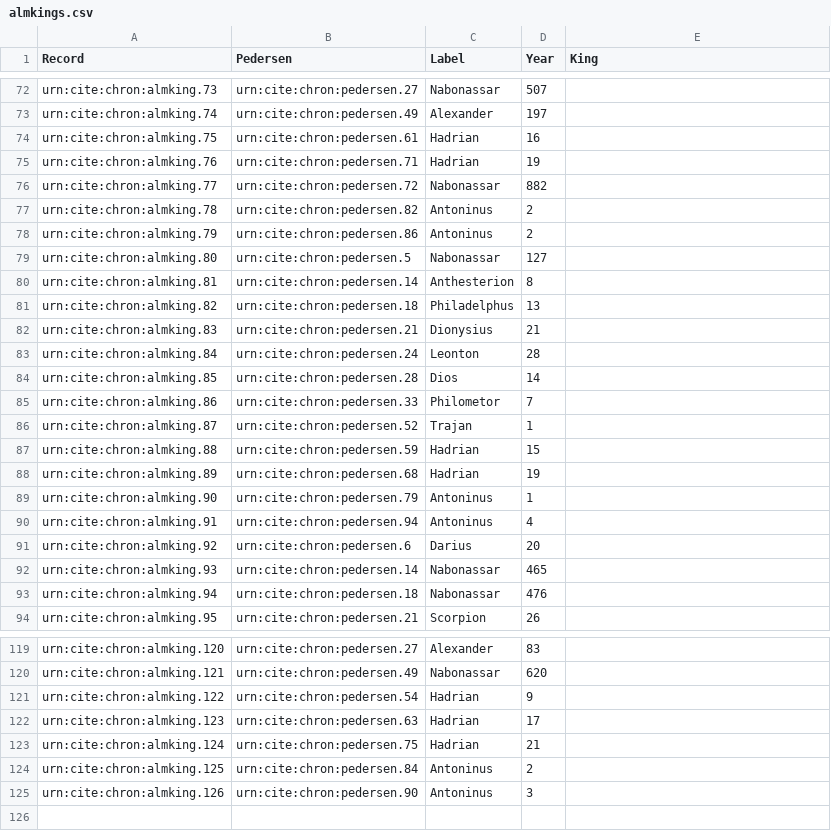
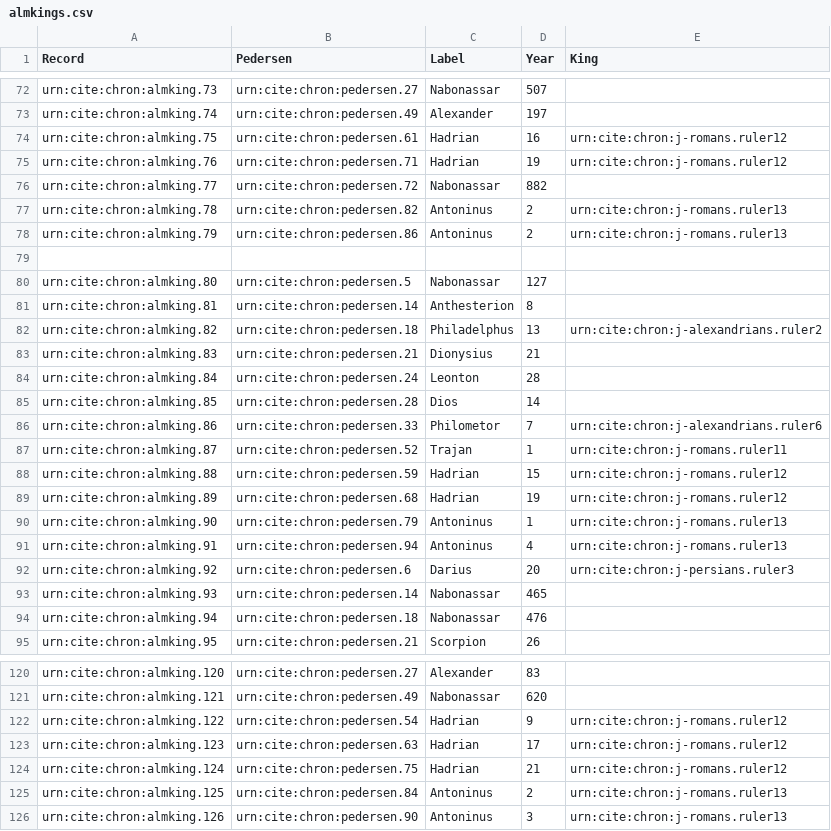
Before and after one commit to neelsmith/chronicles, a CSV file: collections/almkings.csv, drawn as a sheet; only a part is shown, gaps mark what is left out; the diff covers the shown part only.

Commit message:
Add URNs for a bunch of these kings.

```diff
--- a/collections/almkings.csv
+++ b/collections/almkings.csv
@@ -73,10 +73,11 @@ urn:cite:chron:almking.73,urn:cite:chron:pedersen.27,Nabonassar,507,
 urn:cite:chron:almking.74,urn:cite:chron:pedersen.49,Alexander,197,
-urn:cite:chron:almking.75,urn:cite:chron:pedersen.61,Hadrian,16,
-urn:cite:chron:almking.76,urn:cite:chron:pedersen.71,Hadrian,19,
+urn:cite:chron:almking.75,urn:cite:chron:pedersen.61,Hadrian,16,urn:cite:chron:j-romans.ruler12
+urn:cite:chron:almking.76,urn:cite:chron:pedersen.71,Hadrian,19,urn:cite:chron:j-romans.ruler12
 urn:cite:chron:almking.77,urn:cite:chron:pedersen.72,Nabonassar,882,
-urn:cite:chron:almking.78,urn:cite:chron:pedersen.82,Antoninus,2,
-urn:cite:chron:almking.79,urn:cite:chron:pedersen.86,Antoninus,2,
+urn:cite:chron:almking.78,urn:cite:chron:pedersen.82,Antoninus,2,urn:cite:chron:j-romans.ruler13
+urn:cite:chron:almking.79,urn:cite:chron:pedersen.86,Antoninus,2,urn:cite:chron:j-romans.ruler13
+
 urn:cite:chron:almking.80,urn:cite:chron:pedersen.5,Nabonassar,127,
 urn:cite:chron:almking.81,urn:cite:chron:pedersen.14,Anthesterion,8,
-urn:cite:chron:almking.82,urn:cite:chron:pedersen.18,Philadelphus,13,
+urn:cite:chron:almking.82,urn:cite:chron:pedersen.18,Philadelphus,13,urn:cite:chron:j-alexandrians.ruler2
 urn:cite:chron:almking.83,urn:cite:chron:pedersen.21,Dionysius,21,
@@ -84,9 +85,9 @@ urn:cite:chron:almking.84,urn:cite:chron:pedersen.24,Leonton,28,
 urn:cite:chron:almking.85,urn:cite:chron:pedersen.28,Dios,14,
-urn:cite:chron:almking.86,urn:cite:chron:pedersen.33,Philometor,7,
-urn:cite:chron:almking.87,urn:cite:chron:pedersen.52,Trajan,1,
-urn:cite:chron:almking.88,urn:cite:chron:pedersen.59,Hadrian,15,
-urn:cite:chron:almking.89,urn:cite:chron:pedersen.68,Hadrian,19,
-urn:cite:chron:almking.90,urn:cite:chron:pedersen.79,Antoninus,1,
-urn:cite:chron:almking.91,urn:cite:chron:pedersen.94,Antoninus,4,
-urn:cite:chron:almking.92,urn:cite:chron:pedersen.6,Darius,20,
+urn:cite:chron:almking.86,urn:cite:chron:pedersen.33,Philometor,7,urn:cite:chron:j-alexandrians.ruler6
+urn:cite:chron:almking.87,urn:cite:chron:pedersen.52,Trajan,1,urn:cite:chron:j-romans.ruler11
+urn:cite:chron:almking.88,urn:cite:chron:pedersen.59,Hadrian,15,urn:cite:chron:j-romans.ruler12
+urn:cite:chron:almking.89,urn:cite:chron:pedersen.68,Hadrian,19,urn:cite:chron:j-romans.ruler12
+urn:cite:chron:almking.90,urn:cite:chron:pedersen.79,Antoninus,1,urn:cite:chron:j-romans.ruler13
+urn:cite:chron:almking.91,urn:cite:chron:pedersen.94,Antoninus,4,urn:cite:chron:j-romans.ruler13
+urn:cite:chron:almking.92,urn:cite:chron:pedersen.6,Darius,20,urn:cite:chron:j-persians.ruler3
 urn:cite:chron:almking.93,urn:cite:chron:pedersen.14,Nabonassar,465,
@@ -120,6 +121,6 @@ urn:cite:chron:almking.120,urn:cite:chron:pedersen.27,Alexander,83,
 urn:cite:chron:almking.121,urn:cite:chron:pedersen.49,Nabonassar,620,
-urn:cite:chron:almking.122,urn:cite:chron:pedersen.54,Hadrian,9,
-urn:cite:chron:almking.123,urn:cite:chron:pedersen.63,Hadrian,17,
-urn:cite:chron:almking.124,urn:cite:chron:pedersen.75,Hadrian,21,
-urn:cite:chron:almking.125,urn:cite:chron:pedersen.84,Antoninus,2,
-urn:cite:chron:almking.126,urn:cite:chron:pedersen.90,Antoninus,3,
+urn:cite:chron:almking.122,urn:cite:chron:pedersen.54,Hadrian,9,urn:cite:chron:j-romans.ruler12
+urn:cite:chron:almking.123,urn:cite:chron:pedersen.63,Hadrian,17,urn:cite:chron:j-romans.ruler12
+urn:cite:chron:almking.124,urn:cite:chron:pedersen.75,Hadrian,21,urn:cite:chron:j-romans.ruler12
+urn:cite:chron:almking.125,urn:cite:chron:pedersen.84,Antoninus,2,urn:cite:chron:j-romans.ruler13
+urn:cite:chron:almking.126,urn:cite:chron:pedersen.90,Antoninus,3,urn:cite:chron:j-romans.ruler13
```
Also changed, not shown: 37 edited cells elsewhere in this file.
